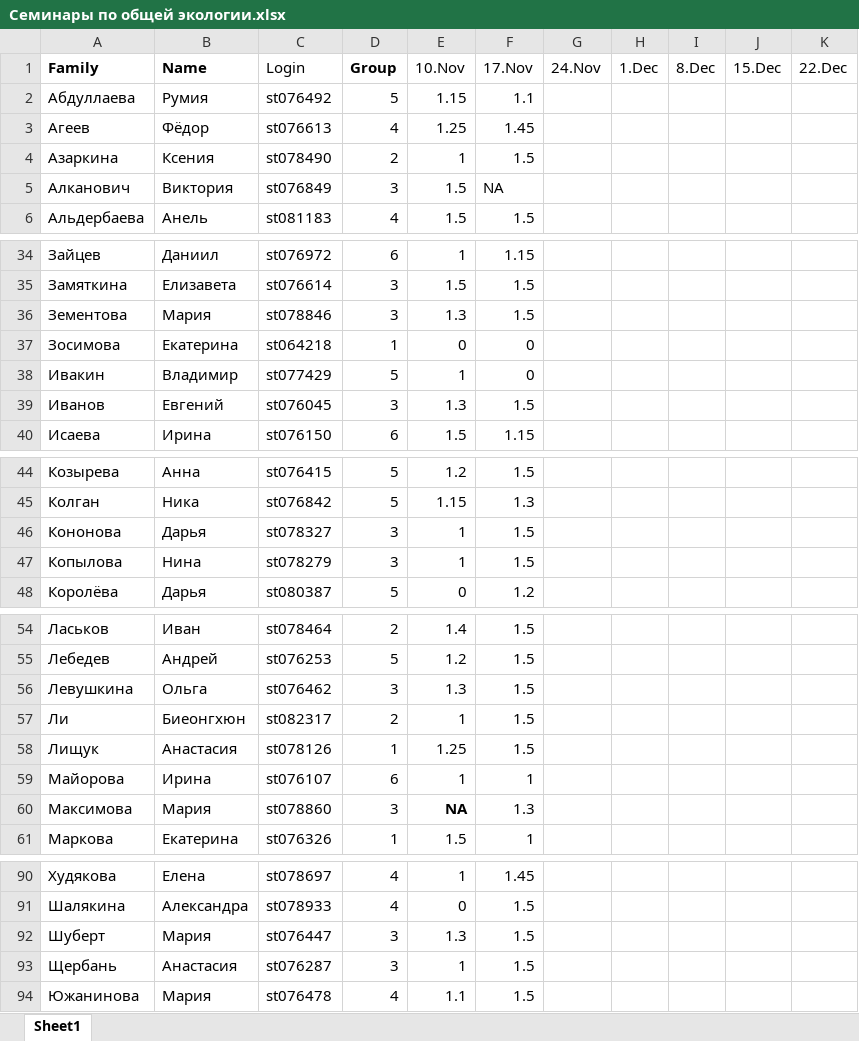
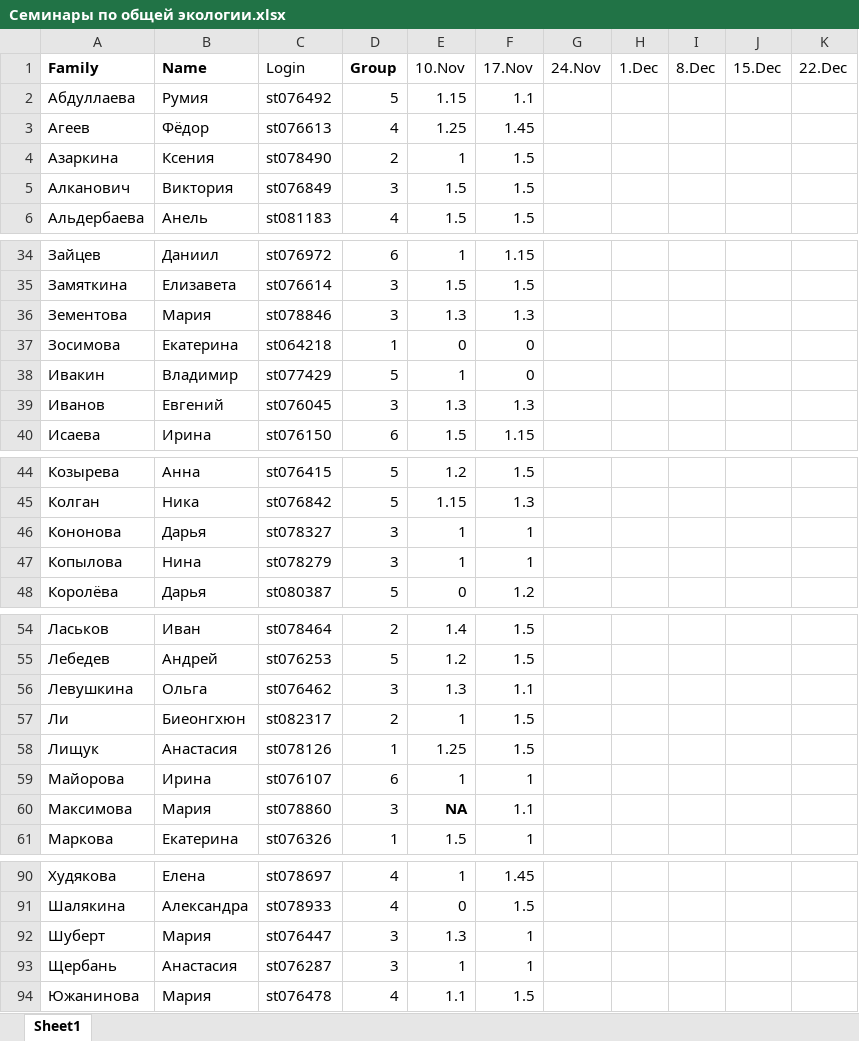
Before and after one commit to polydora/General-ecology, an Excel workbook: data/Семинары по общей экологии.xlsx, sheet Sheet1, drawn as a sheet; only a part is shown, gaps mark what is left out; values as stored, in another font and other column widths than the file's, no borders; charts and pictures not drawn; the diff covers the shown part only; the diff names each change by its address in the sheet, - before the commit and + after, or states it on an @@ line.

Commit message:
Исправил оценки за семинары

```diff
--- a/data/Семинары по общей экологии.xlsx (sheet Sheet1)
+++ b/data/Семинары по общей экологии.xlsx (sheet Sheet1)
-F5 (17.Nov): NA
+F5 (17.Nov): 1.5
-F36 (17.Nov): 1.5
+F36 (17.Nov): 1.3
-F39 (17.Nov): 1.5
+F39 (17.Nov): 1.3
-F46:F47 (17.Nov): 1.5
+F46:F47 (17.Nov): 1
-F56 (17.Nov): 1.5
+F56 (17.Nov): 1.1
-F60 (17.Nov): 1.3
+F60 (17.Nov): 1.1
-F92:F93 (17.Nov): 1.5
+F92:F93 (17.Nov): 1
```
Also changed, not shown: 1 edited cell elsewhere in this sheet, 3 other files.
